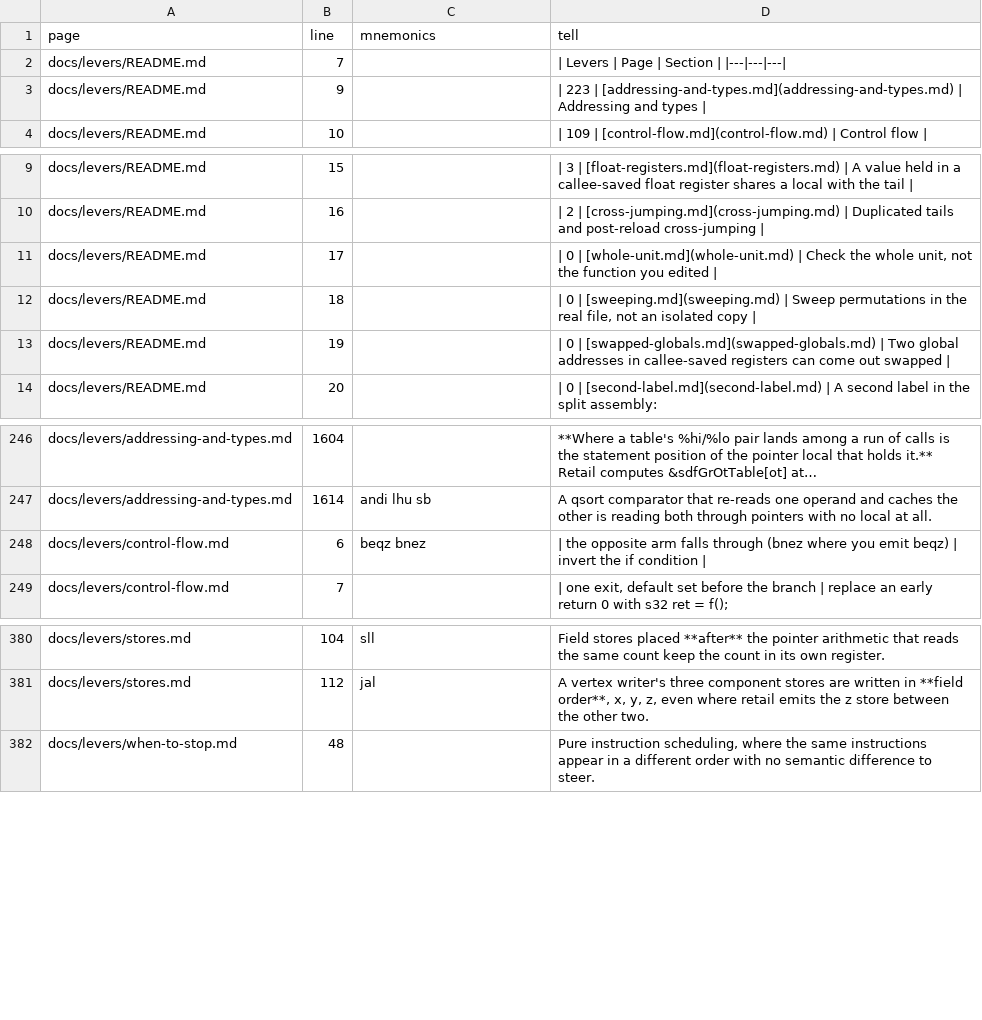
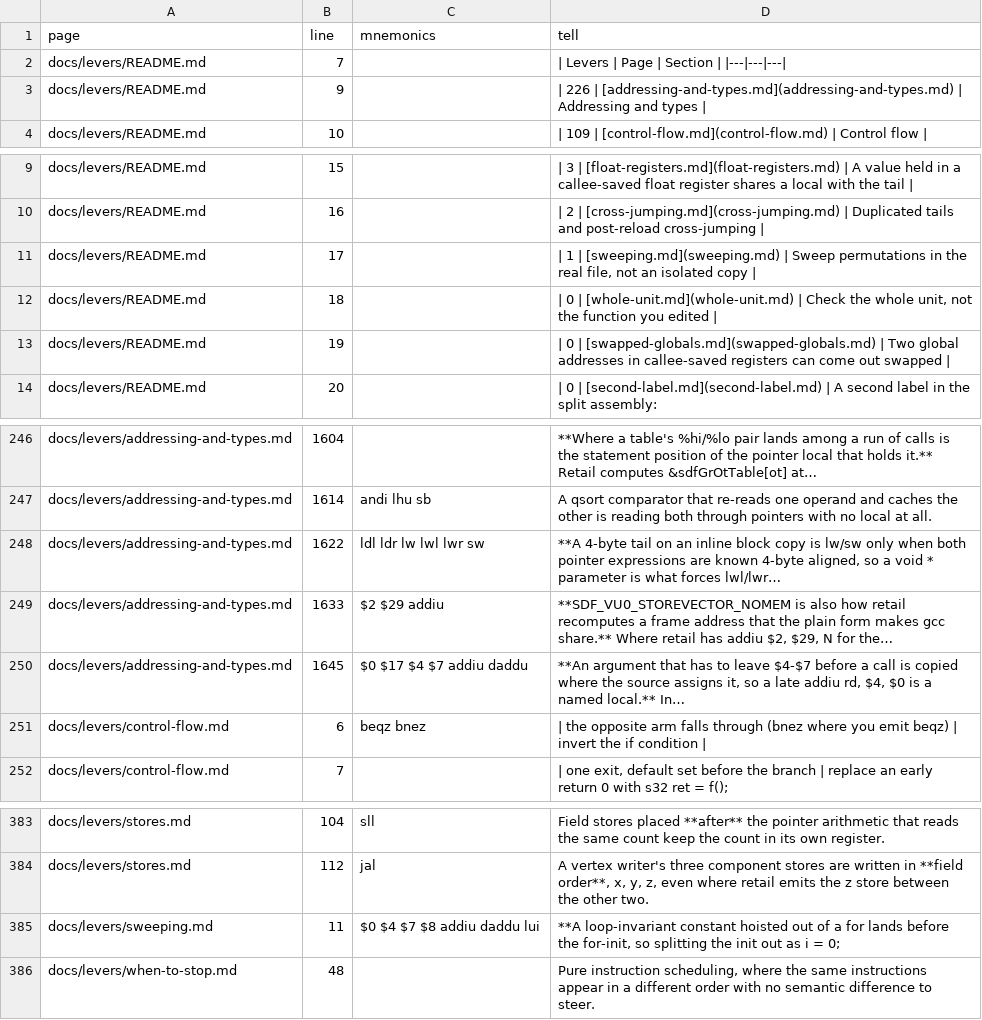
Before and after one commit to Megami-Decomps/smt3-decomp, a TSV file: docs/levers/INDEX.tsv, drawn as a sheet; only a part is shown, gaps mark what is left out.

Commit message:
Decompile 12 functions in effPCPBoss, and correct three parked rationales
37 INCLUDE_ASM down to 25, 146 match 0 differ. One of the twelve was a parked
draft promoted outright.

One lever did three functions: SDF_VU0_STOREVECTOR_NOMEM is how retail
recomputes a frame address that the plain form makes gcc share. The drafts page
had read all three as a duplicated address needing a u128 local or an array
form, and none of those reach it, so that parked rationale was wrong and is
deleted rather than left to mislead.

Also measured: a 4-byte tail on an inline block copy is lw and sw only when
both pointer expressions are known 4-byte aligned, so a void * parameter forces
lwl and lwr and eight excess bytes, which fixed two functions on that line
alone; and an argument that must leave the argument registers before a call is
copied where the source assigns it, worth 45 words.

Two drafts improved or added with the fact that got each there, and
effPCPBossBUNSINDrawPoly is named as the next target since it shares DrawPoly2's
prologue and the scheduling question answered there.

```diff
--- a/docs/levers/INDEX.tsv
+++ b/docs/levers/INDEX.tsv
@@ -2,3 +2,3 @@ page	line	mnemonics	tell
 docs/levers/README.md	7		| Levers | Page | Section | |---|---|---|
-docs/levers/README.md	9		| 223 | [addressing-and-types.md](addressing-and-types.md) | Addressing and types |
+docs/levers/README.md	9		| 226 | [addressing-and-types.md](addressing-and-types.md) | Addressing and types |
 docs/levers/README.md	10		| 109 | [control-flow.md](control-flow.md) | Control flow |
@@ -10,4 +10,4 @@ docs/levers/README.md	15		| 3 | [float-registers.md](float-registers.md) | A val
 docs/levers/README.md	16		| 2 | [cross-jumping.md](cross-jumping.md) | Duplicated tails and post-reload cross-jumping |
-docs/levers/README.md	17		| 0 | [whole-unit.md](whole-unit.md) | Check the whole unit, not the function you edited |
-docs/levers/README.md	18		| 0 | [sweeping.md](sweeping.md) | Sweep permutations in the real file, not an isolated copy |
+docs/levers/README.md	17		| 1 | [sweeping.md](sweeping.md) | Sweep permutations in the real file, not an isolated copy |
+docs/levers/README.md	18		| 0 | [whole-unit.md](whole-unit.md) | Check the whole unit, not the function you edited |
 docs/levers/README.md	19		| 0 | [swapped-globals.md](swapped-globals.md) | Two global addresses in callee-saved registers can come out swapped |
@@ -247,2 +247,5 @@ docs/levers/addressing-and-types.md	1604		**Where a table's %hi/%lo pair lands a
 docs/levers/addressing-and-types.md	1614	andi lhu sb	A qsort comparator that re-reads one operand and caches the other is reading both through pointers with no local at all.
+docs/levers/addressing-and-types.md	1622	ldl ldr lw lwl lwr sw	**A 4-byte tail on an inline block copy is lw/sw only when both pointer expressions are known 4-byte aligned, so a void * parameter is what forces lwl/lwr…
+docs/levers/addressing-and-types.md	1633	$2 $29 addiu	**SDF_VU0_STOREVECTOR_NOMEM is also how retail recomputes a frame address that the plain form makes gcc share.** Where retail has addiu $2, $29, N for the…
+docs/levers/addressing-and-types.md	1645	$0 $17 $4 $7 addiu daddu	**An argument that has to leave $4-$7 before a call is copied where the source assigns it, so a late addiu rd, $4, $0 is a named local.** In…
 docs/levers/control-flow.md	6	beqz bnez	| the opposite arm falls through (bnez where you emit beqz) | invert the if condition |
@@ -381,2 +384,3 @@ docs/levers/stores.md	104	sll	Field stores placed **after** the pointer arithmet
 docs/levers/stores.md	112	jal	A vertex writer's three component stores are written in **field order**, x, y, z, even where retail emits the z store between the other two.
+docs/levers/sweeping.md	11	$0 $4 $7 $8 addiu daddu lui	**A loop-invariant constant hoisted out of a for lands before the for-init, so splitting the init out as i = 0;
 docs/levers/when-to-stop.md	48		Pure instruction scheduling, where the same instructions appear in a different order with no semantic difference to steer.
```
Also changed, not shown: docs/nonmatching/INDEX.tsv, 6 other files.
